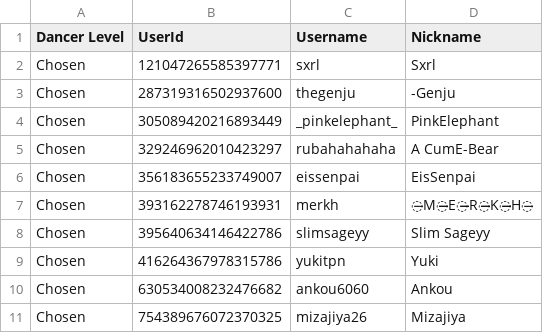
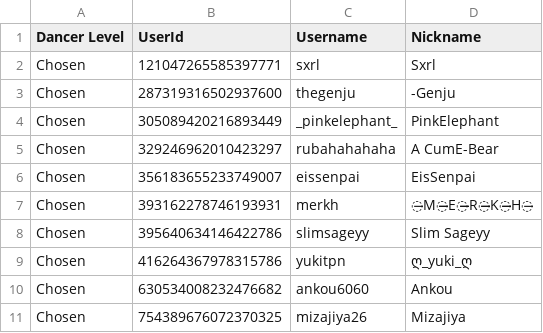
Before and after one commit to Club-Temptation/TempWorldPictures, a CSV file: web/dancers.csv, drawn as a sheet; only a part is shown.

Commit message:
Update Data From Discord and Google Sheets

```diff
--- a/web/dancers.csv
+++ b/web/dancers.csv
@@ -8,3 +8,3 @@ Chosen,393162278746193931,merkh,̶M̶̶E̶̶R̶̶K̶̶H̶
 Chosen,395640634146422786,slimsageyy,Slim Sageyy
-Chosen,416264367978315786,yukitpn,Yuki
+Chosen,416264367978315786,yukitpn,ღ_yuki_ღ
 Chosen,630534008232476682,ankou6060,Ankou
```
Also changed, not shown: 2 other files.
